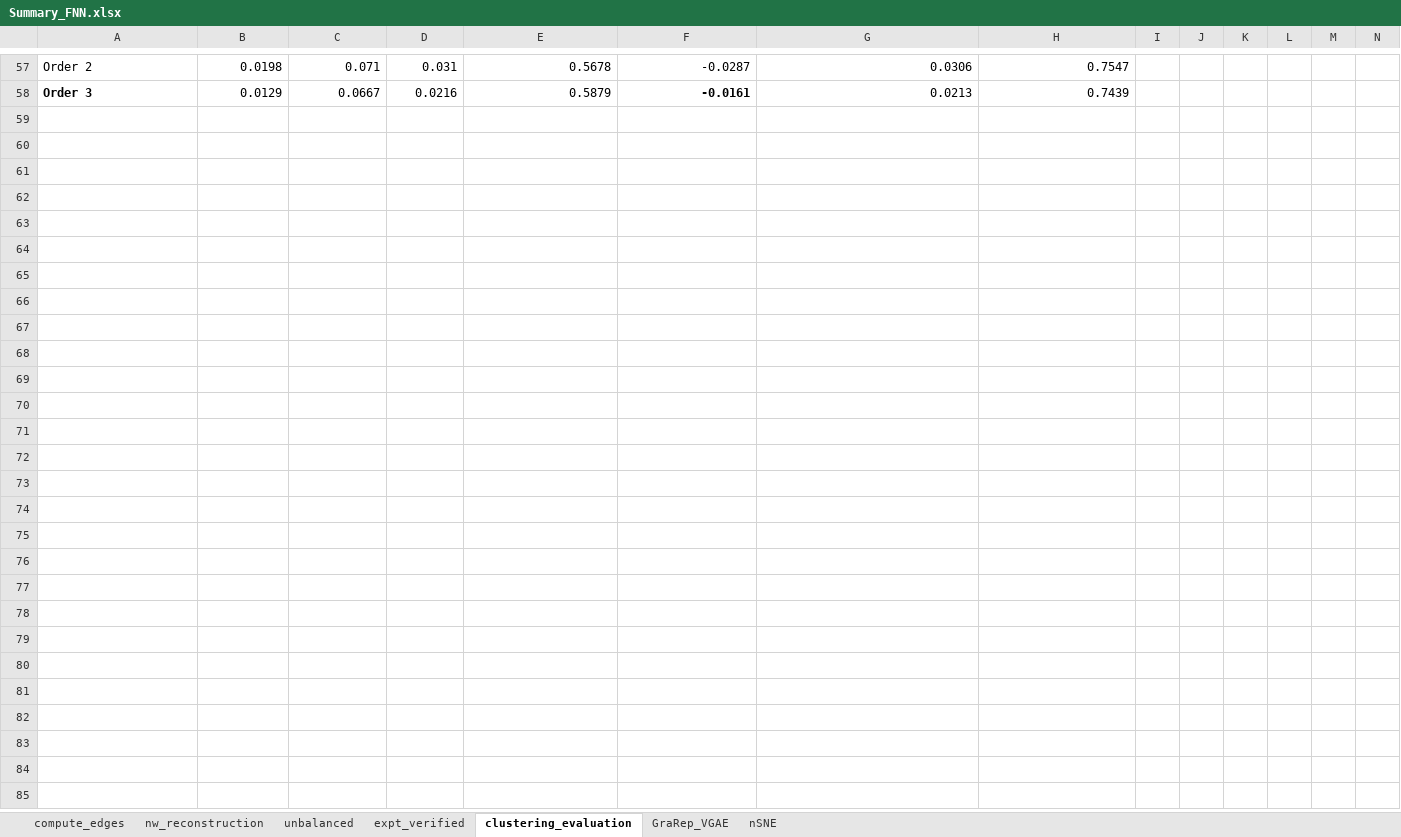
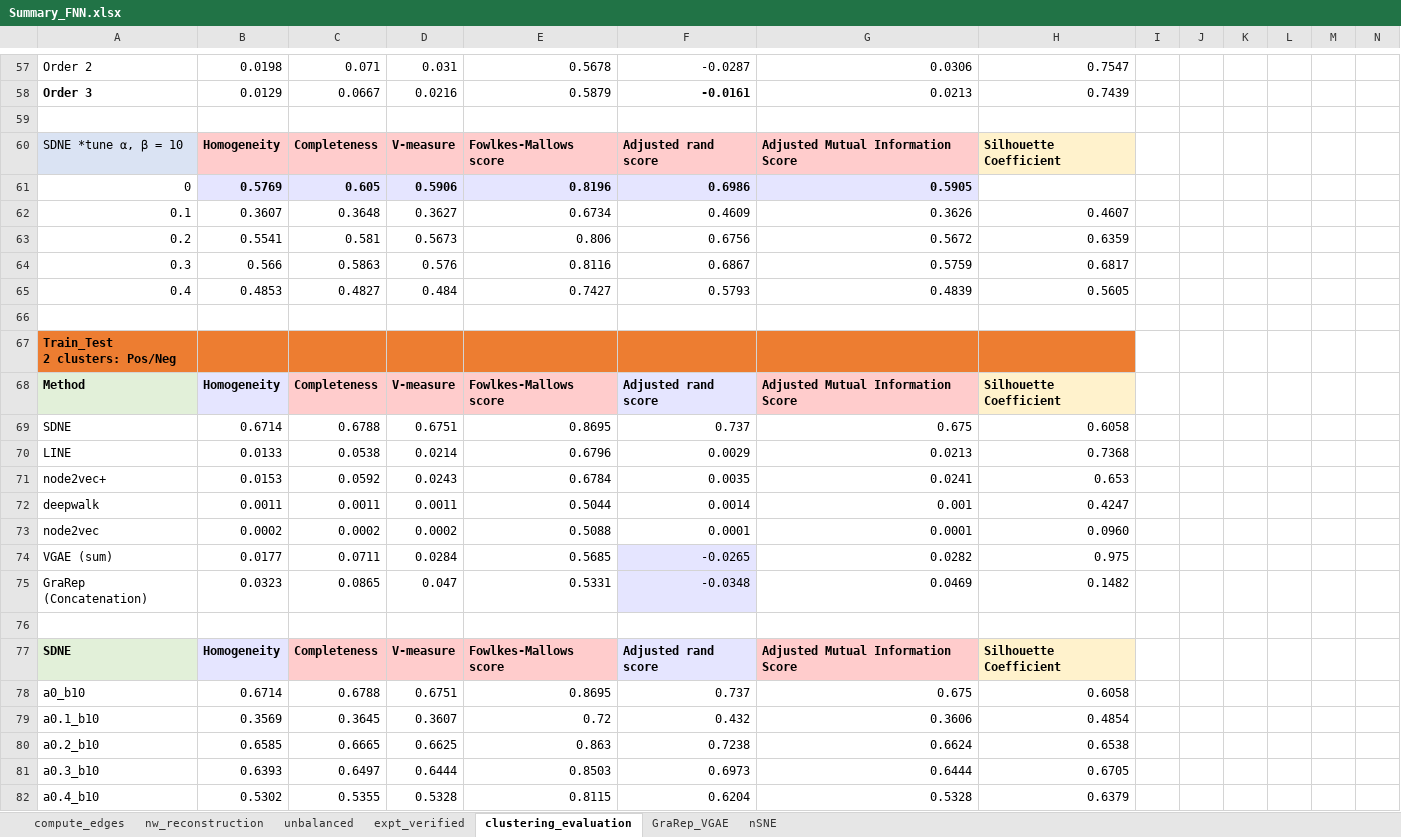
Before and after one commit to tengann/IAV_PPI_Graph_Embedding_Review, an Excel workbook: results/Summary_FNN.xlsx, sheet clustering_evaluation, drawn as a sheet; only a part is shown, gaps mark what is left out; values as stored, in another font and other column widths than the file's, no borders; rows hold the shown columns only; ↵ is a line break in a cell; the diff names each change by its address in the sheet, - before the commit and + after, or states it on an @@ line.

```diff
--- a/results/Summary_FNN.xlsx (sheet clustering_evaluation)
+++ b/results/Summary_FNN.xlsx (sheet clustering_evaluation)
+row 59: (empty)
+row 60: SDNE *tune α, β = 10 | Homogeneity | Completeness | V-measure | Fowlkes-Mallows score | Adjusted rand score | Adjusted Mutual Information Score | Silhouette Coefficient
+row 61: 0 | 0.5769 | 0.605 | 0.5906 | 0.8196 | 0.6986 | 0.5905
+row 62: 0.1 | 0.3607 | 0.3648 | 0.3627 | 0.6734 | 0.4609 | 0.3626 | 0.4607
+row 63: 0.2 | 0.5541 | 0.581 | 0.5673 | 0.806 | 0.6756 | 0.5672 | 0.6359
+row 64: 0.3 | 0.566 | 0.5863 | 0.576 | 0.8116 | 0.6867 | 0.5759 | 0.6817
+row 65: 0.4 | 0.4853 | 0.4827 | 0.484 | 0.7427 | 0.5793 | 0.4839 | 0.5605
+row 66: (empty)
+row 67: Train_Test ↵ 2 clusters: Pos/Neg
+row 68: Method | Homogeneity | Completeness | V-measure | Fowlkes-Mallows score | Adjusted rand score | Adjusted Mutual Information Score | Silhouette Coefficient
+row 69: SDNE | 0.6714 | 0.6788 | 0.6751 | 0.8695 | 0.737 | 0.675 | 0.6058
+row 70: LINE | 0.0133 | 0.0538 | 0.0214 | 0.6796 | 0.0029 | 0.0213 | 0.7368
+row 71: node2vec+ | 0.0153 | 0.0592 | 0.0243 | 0.6784 | 0.0035 | 0.0241 | 0.653
+row 72: deepwalk | 0.0011 | 0.0011 | 0.0011 | 0.5044 | 0.0014 | 0.001 | 0.4247
+row 73: node2vec | 0.0002 | 0.0002 | 0.0002 | 0.5088 | 0.0001 | 0.0001 | 0.0960
+row 74: VGAE (sum) | 0.0177 | 0.0711 | 0.0284 | 0.5685 | -0.0265 | 0.0282 | 0.975
+row 75: GraRep (Concatenation) | 0.0323 | 0.0865 | 0.047 | 0.5331 | -0.0348 | 0.0469 | 0.1482
+row 76: (empty)
+row 77: SDNE | Homogeneity | Completeness | V-measure | Fowlkes-Mallows score | Adjusted rand score | Adjusted Mutual Information Score | Silhouette Coefficient
+row 78: a0_b10 | 0.6714 | 0.6788 | 0.6751 | 0.8695 | 0.737 | 0.675 | 0.6058
+row 79: a0.1_b10 | 0.3569 | 0.3645 | 0.3607 | 0.72 | 0.432 | 0.3606 | 0.4854
+row 80: a0.2_b10 | 0.6585 | 0.6665 | 0.6625 | 0.863 | 0.7238 | 0.6624 | 0.6538
+row 81: a0.3_b10 | 0.6393 | 0.6497 | 0.6444 | 0.8503 | 0.6973 | 0.6444 | 0.6705
+row 82: a0.4_b10 | 0.5302 | 0.5355 | 0.5328 | 0.8115 | 0.6204 | 0.5328 | 0.6379
```
Also changed, not shown: sheet expt_verified, charts or pictures, results/Hyperparameter_Tuning/FNN_Unbalanced_and_ExptVerified.xlsx, results/Hyperparameter_Tuning/Graph_Embedding_FNN.xlsx, 7 other files.
